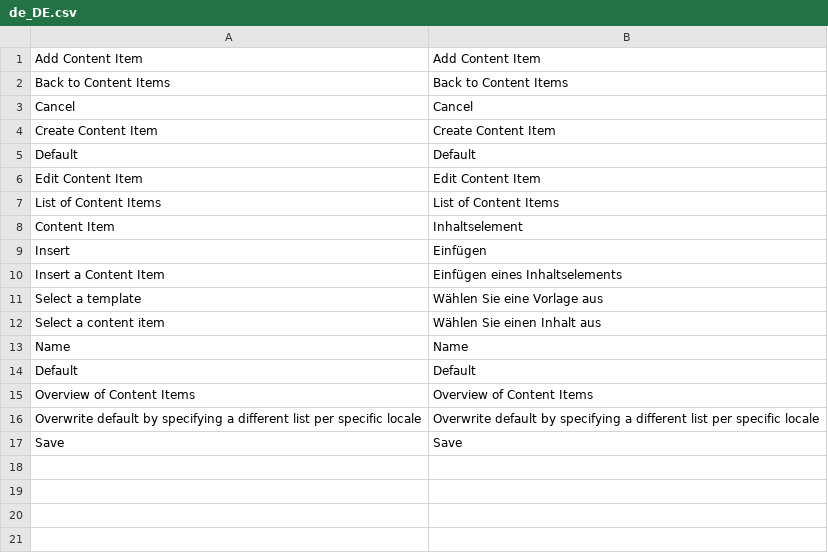
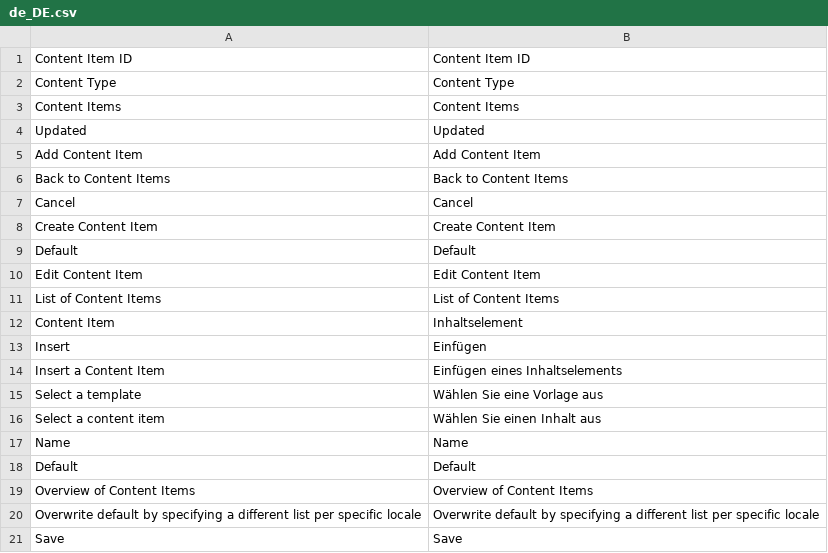
Before and after one commit to spryker/content-gui, a CSV file: data/translation/Zed/de_DE.csv, drawn as a sheet; the diff names each change by its address in the sheet, - before the commit and + after, or states it on an @@ line.

Commit message:
CMS-2200: Fixed translation, created translatable table items, changed button template, fixed js

```diff
--- a/data/translation/Zed/de_DE.csv
+++ b/data/translation/Zed/de_DE.csv
+row 1: Content Item ID | Content Item ID
+row 2: Content Type | Content Type
+row 3: Content Items | Content Items
+row 4: Updated | Updated
```
Also changed, not shown: data/translation/Zed/en_US.csv, 3 other files.
